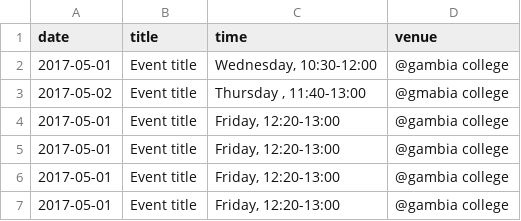
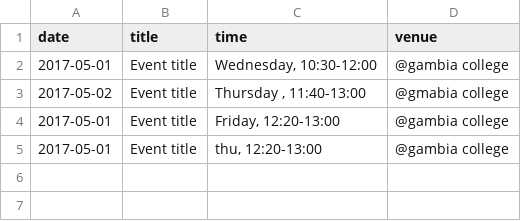
Before and after one commit to sunaist/suna, a CSV file: _data/events.csv, drawn as a sheet.

Commit message:
events

```diff
--- a/_data/events.csv
+++ b/_data/events.csv
@@ -4,4 +4,2 @@ date,title,time,venue
 2017-05-01,Event title ,"Friday, 12:20-13:00",@gambia college
-2017-05-01,Event title ,"Friday, 12:20-13:00",@gambia college
-2017-05-01,Event title ,"Friday, 12:20-13:00",@gambia college
-2017-05-01,Event title ,"Friday, 12:20-13:00",@gambia college
+2017-05-01,Event title ,"thu, 12:20-13:00",@gambia college
```
Also changed, not shown: 1 other file.
